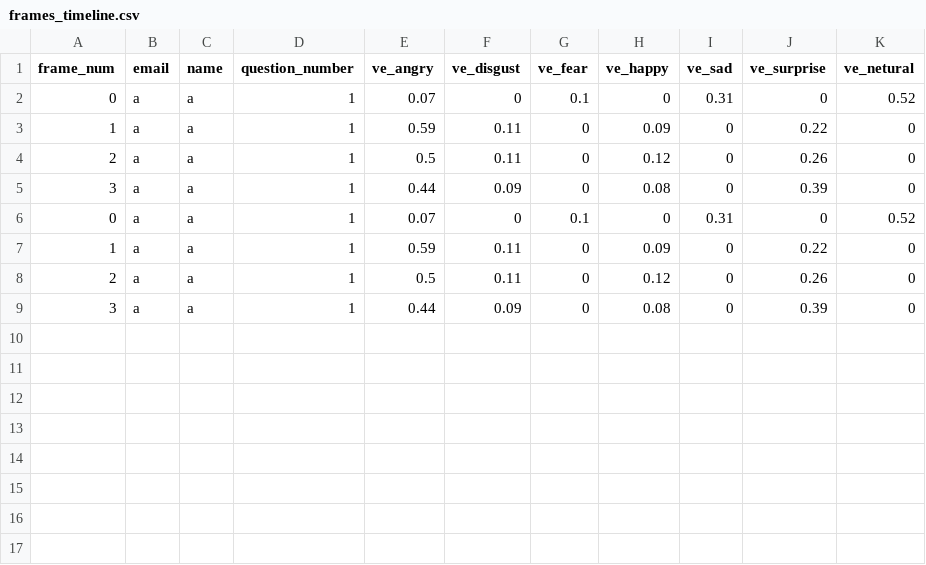
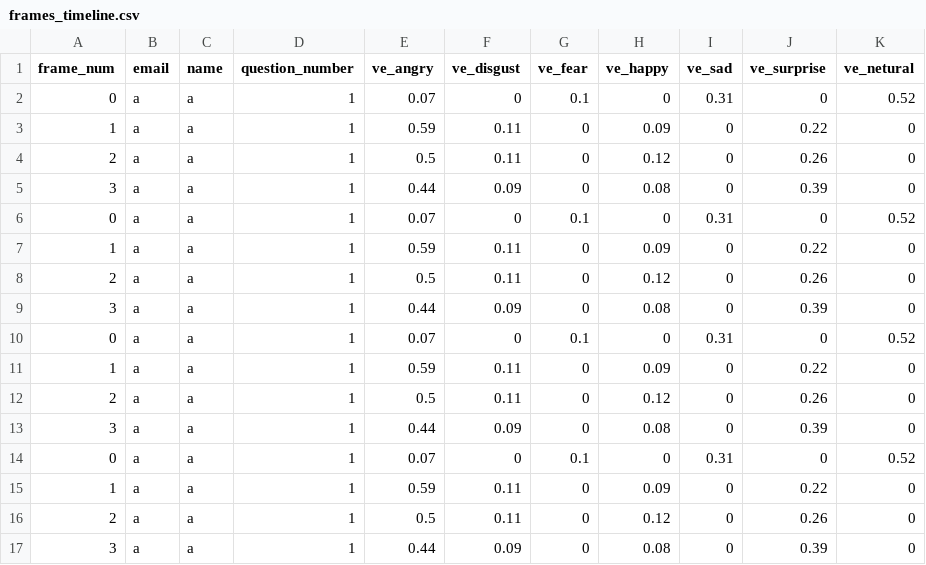
Before and after one commit to shamshegab/hackalytics, a CSV file: frames_timeline.csv, drawn as a sheet.

```diff
--- a/frames_timeline.csv
+++ b/frames_timeline.csv
@@ -9 +9,9 @@ frame_num,email,name,question_number,ve_angry,ve_disgust,ve_fear,ve_happy,ve_sad
 				3,a,a,1,0.44,0.09,0,0.08,0,0.39,0
+				0,a,a,1,0.07,0,0.1,0,0.31,0,0.52
+				1,a,a,1,0.59,0.11,0,0.09,0,0.22,0
+				2,a,a,1,0.5,0.11,0,0.12,0,0.26,0
+				3,a,a,1,0.44,0.09,0,0.08,0,0.39,0
+				0,a,a,1,0.07,0,0.1,0,0.31,0,0.52
+				1,a,a,1,0.59,0.11,0,0.09,0,0.22,0
+				2,a,a,1,0.5,0.11,0,0.12,0,0.26,0
+				3,a,a,1,0.44,0.09,0,0.08,0,0.39,0
```
Also changed, not shown: candidate_analysis.csv, 7 other files.
